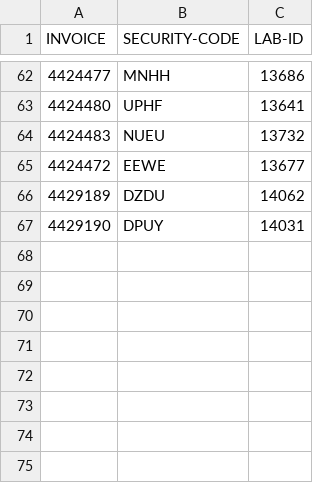
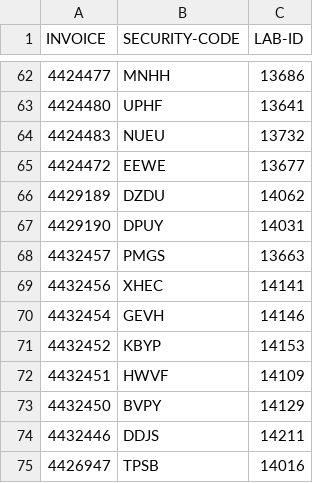
Before and after one commit to nightangle-lab/chevron-reporting-details, a CSV file: data.csv, drawn as a sheet; only a part is shown, gaps mark what is left out.

Commit message:
21-12-2023

```diff
--- a/data.csv
+++ b/data.csv
@@ -67 +67,9 @@ INVOICE,SECURITY-CODE,LAB-ID
 4429190,DPUY,14031
+4432457,PMGS,13663
+4432456,XHEC,14141
+4432454,GEVH,14146
+4432452,KBYP,14153
+4432451,HWVF,14109
+4432450,BVPY,14129
+4432446,DDJS,14211
+4426947,TPSB,14016
```
